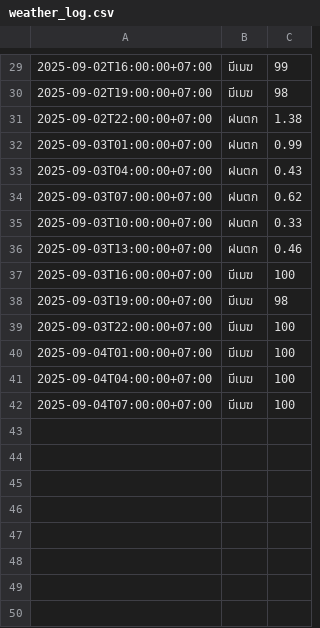
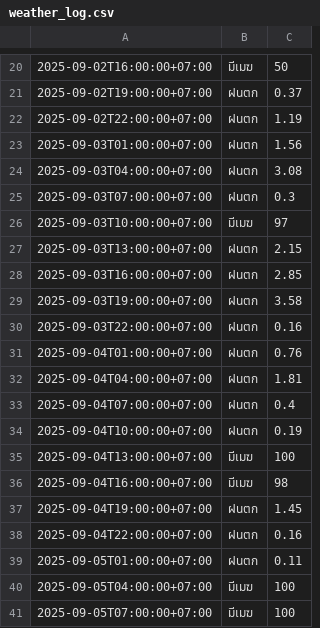
Before and after one commit to wata011/my-water-monitor, a CSV file: weather_log.csv, drawn as a sheet; only a part is shown, gaps mark what is left out; the diff covers the shown part only.

```diff
--- a/weather_log.csv
+++ b/weather_log.csv
@@ -29,14 +20,22 @@
-2025-09-02T16:00:00+07:00,มีเมฆ,99
-2025-09-02T19:00:00+07:00,มีเมฆ,98
-2025-09-02T22:00:00+07:00,ฝนตก,1.38
-2025-09-03T01:00:00+07:00,ฝนตก,0.99
-2025-09-03T04:00:00+07:00,ฝนตก,0.43
-2025-09-03T07:00:00+07:00,ฝนตก,0.62
-2025-09-03T10:00:00+07:00,ฝนตก,0.33
-2025-09-03T13:00:00+07:00,ฝนตก,0.46
-2025-09-03T16:00:00+07:00,มีเมฆ,100
-2025-09-03T19:00:00+07:00,มีเมฆ,98
-2025-09-03T22:00:00+07:00,มีเมฆ,100
-2025-09-04T01:00:00+07:00,มีเมฆ,100
-2025-09-04T04:00:00+07:00,มีเมฆ,100
-2025-09-04T07:00:00+07:00,มีเมฆ,100
+2025-09-02T16:00:00+07:00,มีเมฆ,50
+2025-09-02T19:00:00+07:00,ฝนตก,0.37
+2025-09-02T22:00:00+07:00,ฝนตก,1.19
+2025-09-03T01:00:00+07:00,ฝนตก,1.56
+2025-09-03T04:00:00+07:00,ฝนตก,3.08
+2025-09-03T07:00:00+07:00,ฝนตก,0.3
+2025-09-03T10:00:00+07:00,มีเมฆ,97
+2025-09-03T13:00:00+07:00,ฝนตก,2.15
+2025-09-03T16:00:00+07:00,ฝนตก,2.85
+2025-09-03T19:00:00+07:00,ฝนตก,3.58
+2025-09-03T22:00:00+07:00,ฝนตก,0.16
+2025-09-04T01:00:00+07:00,ฝนตก,0.76
+2025-09-04T04:00:00+07:00,ฝนตก,1.81
+2025-09-04T07:00:00+07:00,ฝนตก,0.4
+2025-09-04T10:00:00+07:00,ฝนตก,0.19
+2025-09-04T13:00:00+07:00,มีเมฆ,100
+2025-09-04T16:00:00+07:00,มีเมฆ,98
+2025-09-04T19:00:00+07:00,ฝนตก,1.45
+2025-09-04T22:00:00+07:00,ฝนตก,0.16
+2025-09-05T01:00:00+07:00,ฝนตก,0.11
+2025-09-05T04:00:00+07:00,มีเมฆ,100
+2025-09-05T07:00:00+07:00,มีเมฆ,100
```
Also changed, not shown: 1 added row, 10 removed rows and 20 edited cells elsewhere in this file.
